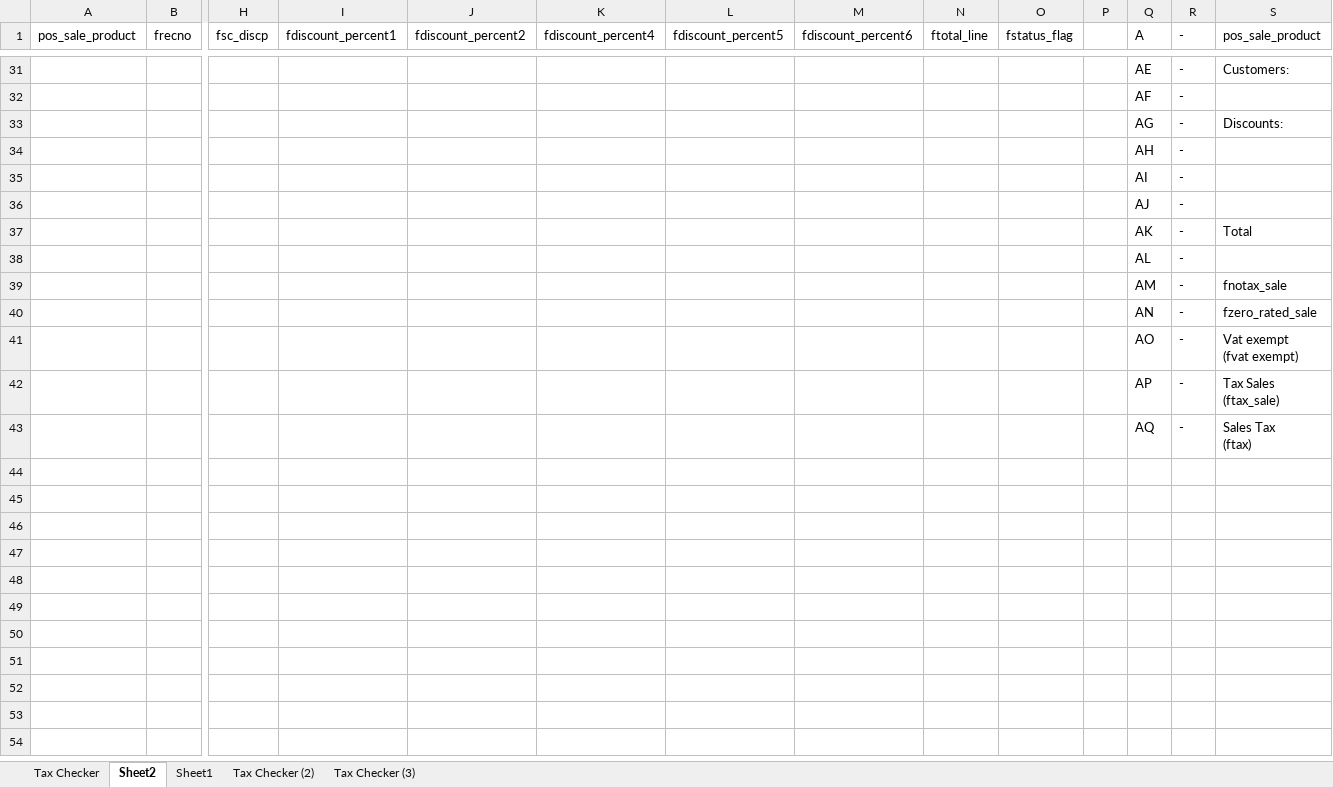
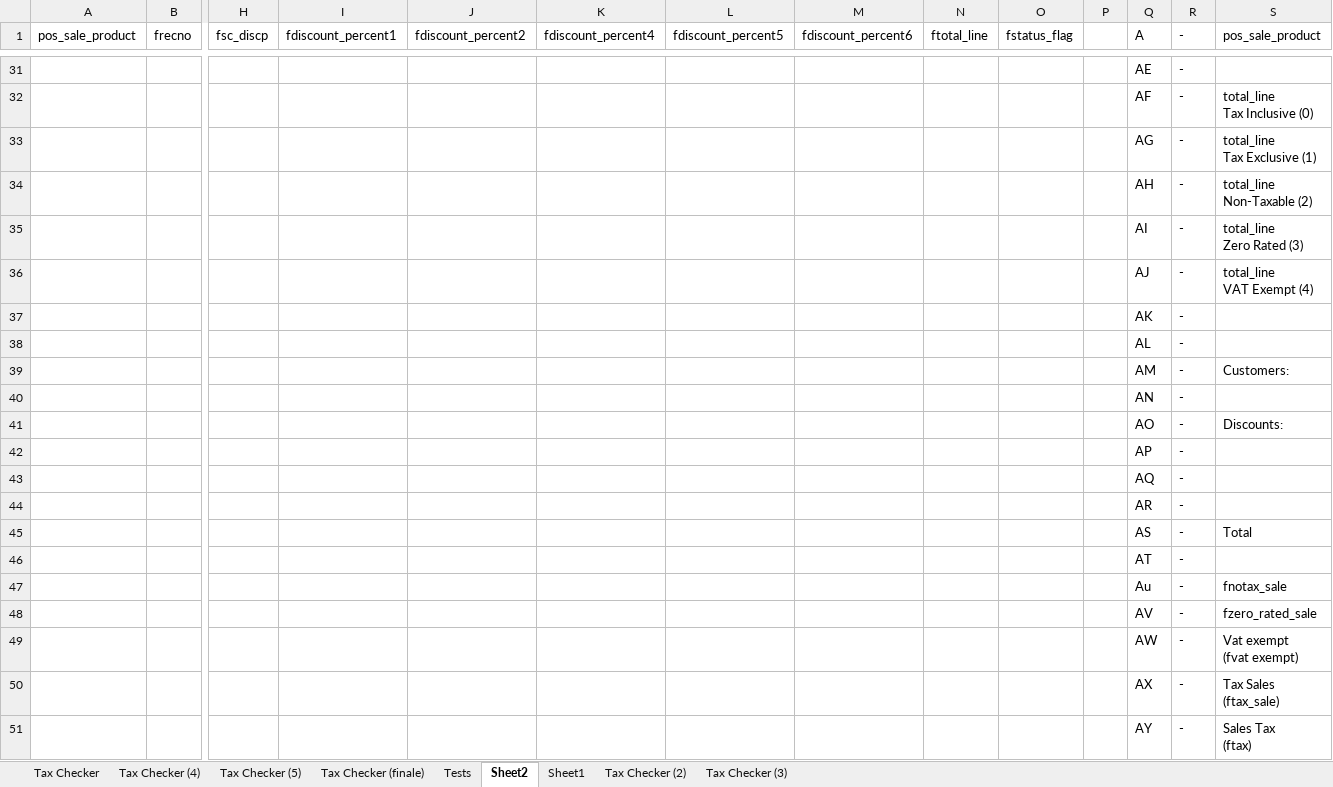
Before and after one commit to Mr-UwU/My-WorkFiles-Backup, an Excel workbook: Documents/Tax Checker.xlsx, sheet Sheet2, drawn as a sheet; only a part is shown, gaps mark what is left out; values as stored, in another font and other column widths than the file's, no cell formats; addresses are those after the commit; rows hold the shown columns only; ↵ is a line break in a cell; the diff covers the shown part only; the diff names each change by its address in the sheet, - before the commit and + after, or states it on an @@ line.

Commit message:
Tax Checker Finale?

```diff
--- a/Documents/Tax Checker.xlsx (sheet Sheet2)
+++ b/Documents/Tax Checker.xlsx (sheet Sheet2)
+sheet tab: Tax Checker (4)
+sheet tab: Tax Checker (5)
+sheet tab: Tax Checker (finale)
+sheet tab: Tests
-S31 (pos_sale_product): Customers:
+S31 (pos_sale_product): (empty)
-S32 (pos_sale_product): (empty)
+S32 (pos_sale_product): total_line ↵ Tax Inclusive (0)
-S33 (pos_sale_product): Discounts:
+S33 (pos_sale_product): total_line ↵ Tax Exclusive (1)
-S34 (pos_sale_product): (empty)
+S34 (pos_sale_product): total_line ↵ Non-Taxable (2)
-S35 (pos_sale_product): (empty)
+S35 (pos_sale_product): total_line ↵ Zero Rated (3)
-S36 (pos_sale_product): (empty)
+S36 (pos_sale_product): total_line ↵ VAT Exempt (4)
-S37 (pos_sale_product): Total
+S37 (pos_sale_product): (empty)
+row 39:  |  |  |  |  |  |  |  |  |  |  | AM | - | Customers:
+row 40:  |  |  |  |  |  |  |  |  |  |  | AN | -
+row 41:  |  |  |  |  |  |  |  |  |  |  | AO | - | Discounts:
+row 42:  |  |  |  |  |  |  |  |  |  |  | AP | -
+row 43:  |  |  |  |  |  |  |  |  |  |  | AQ | -
+row 44:  |  |  |  |  |  |  |  |  |  |  | AR | -
+row 45:  |  |  |  |  |  |  |  |  |  |  | AS | - | Total
+row 46:  |  |  |  |  |  |  |  |  |  |  | AT | -
-Q47 (A): AM
+Q47 (A): Au
-Q48 (A): AN
+Q48 (A): AV
-Q49 (A): AO
+Q49 (A): AW
-Q50 (A): AP
+Q50 (A): AX
-Q51 (A): AQ
+Q51 (A): AY
```
Also changed, not shown: 25 edited cells elsewhere in this sheet, sheet Tax Checker, cell formats, formulas that keep their value, hidden cells, 3 other files.
